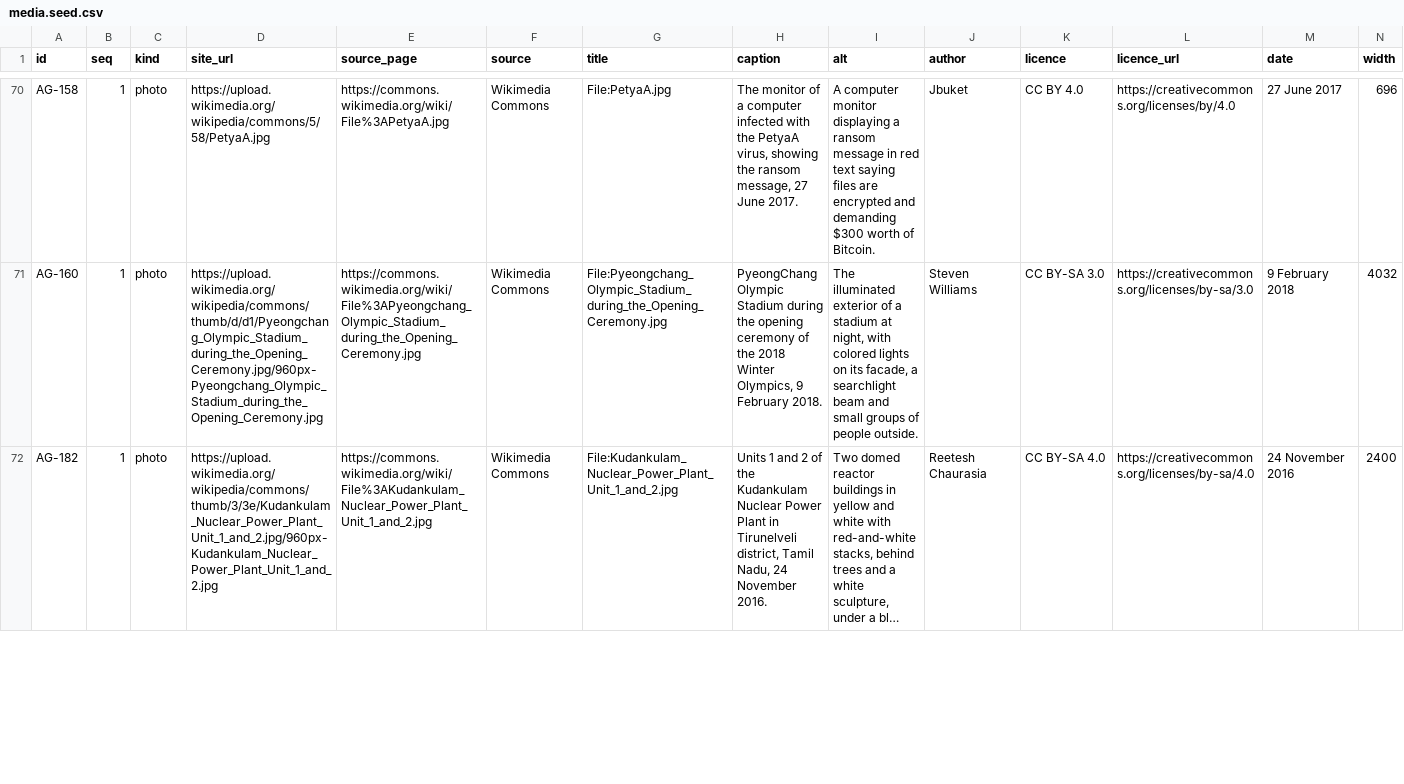
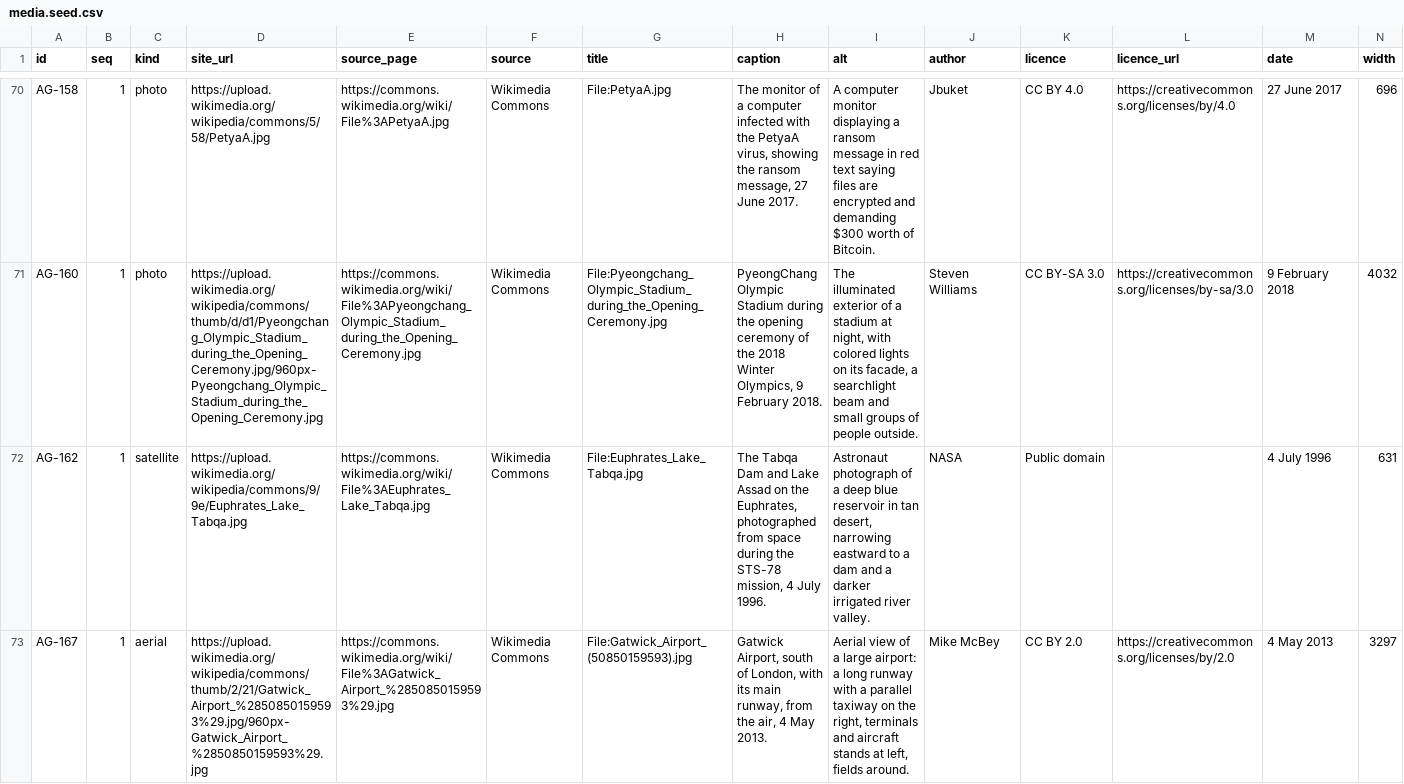
Before and after one commit to szymonskalski/aggregation-gap, a CSV file: data/media.seed.csv, drawn as a sheet; only a part is shown, gaps mark what is left out; the shorter side is filled out with more unchanged rows; long unchanged cells end in …; rows hold the shown columns only; the diff covers the shown part only; the diff names each change by its address in the sheet, - before the commit and + after, or states it on an @@ line.

```diff
--- a/data/media.seed.csv
+++ b/data/media.seed.csv
+row 72: AG-162 | 1 | satellite | https://upload.wikimedia.org/wikipedia/commons/9/9e/Euphrates_Lake_Tabqa.jpg | https://commons.wikimedia.org/wiki/File%3AEuphrates_Lake_Tabqa.jpg | Wikimedia Commons | File:Euphrates_Lake_Tabqa.jpg | The Tabqa Dam and Lake Assad on the Euphrates, photographed from space during the STS-78 mission, 4 July 1996. | Astronaut photograph of a deep blue reservoir in tan desert, narrowing eastward to a dam and a darker irrigated river valley. | NASA | Public domain |  | 4 July 1996 | 631
+row 73: AG-167 | 1 | aerial | https://upload.wikimedia.org/wikipedia/commons/thumb/2/21/Gatwick_Airport_%2850850159593%29.jpg/960px-Gatwick_Airport_%2850850159593%29.jpg | https://commons.wikimedia.org/wiki/File%3AGatwick_Airport_%2850850159593%29.jpg | Wikimedia Commons | File:Gatwick_Airport_(50850159593).jpg | Gatwick Airport, south of London, with its main runway, from the air, 4 May 2013. | Aerial view of a large airport: a long runway with a parallel taxiway on the right, terminals and aircraft stands at left, fields around. | Mike McBey | CC BY 2.0 | https://creativecommons.org/licenses/by/2.0 | 4 May 2013 | 3297
```
Also changed, not shown: 3 added rows elsewhere in this file.
